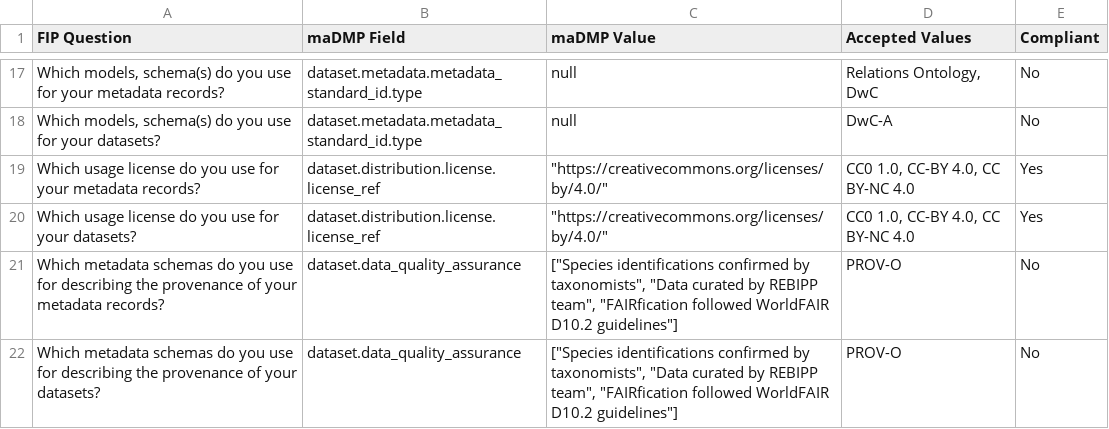
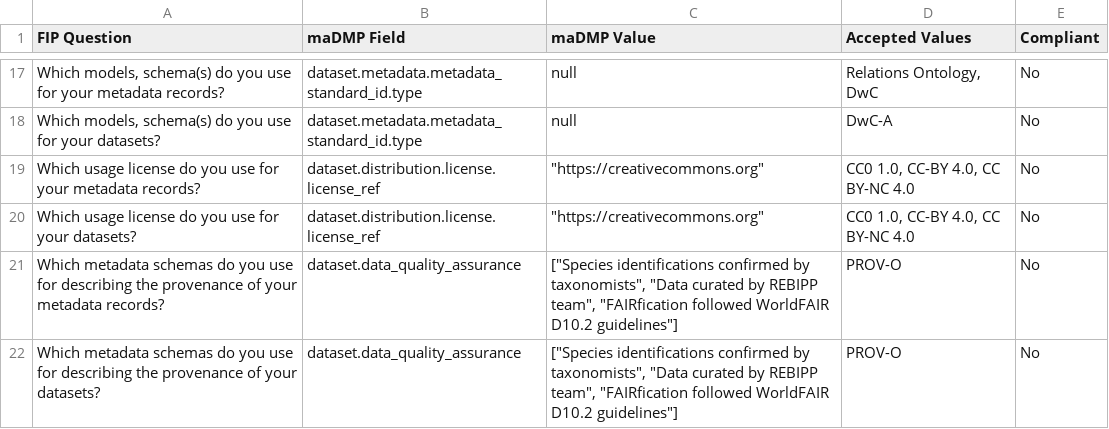
Before and after one commit to bernardobap21/DMP-Evaluation-through-integration-of-maDMPs-and-FIPs, a CSV file: results/Plant-flower_visitor_interactions_compliance_table.csv, drawn as a sheet; only a part is shown, gaps mark what is left out; the diff names each change by its address in the sheet, - before the commit and + after, or states it on an @@ line.

```diff
--- a/results/Plant-flower_visitor_interactions_compliance_table.csv
+++ b/results/Plant-flower_visitor_interactions_compliance_table.csv
-C19:C20 (maDMP Value): "https://creativecommons.org/licenses/by/4.0/"
+C19:C20 (maDMP Value): "https://creativecommons.org"
-E19:E20 (Compliant): Yes
+E19:E20 (Compliant): No
```
Also changed, not shown: 14 other files.
